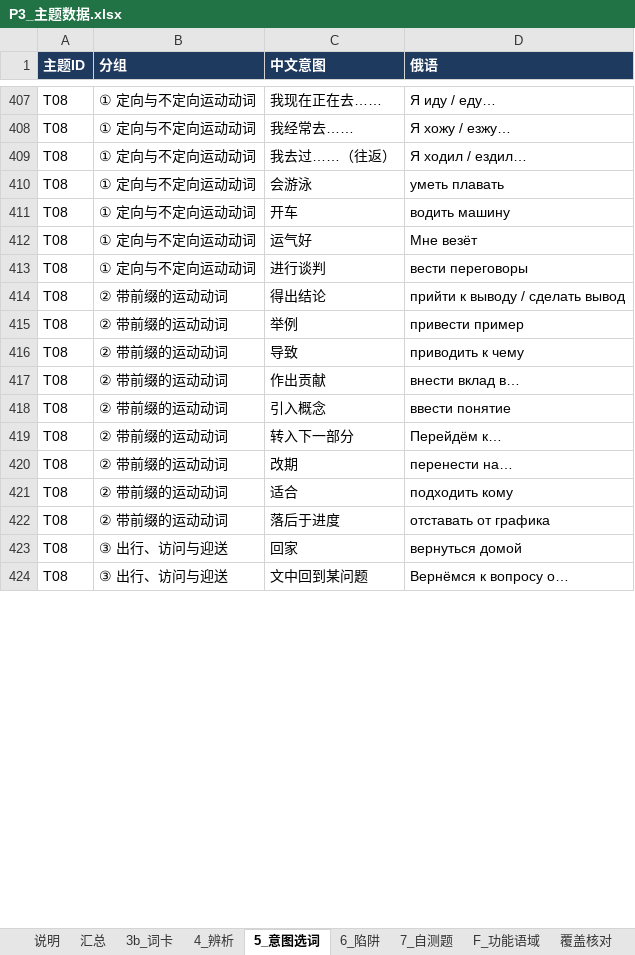
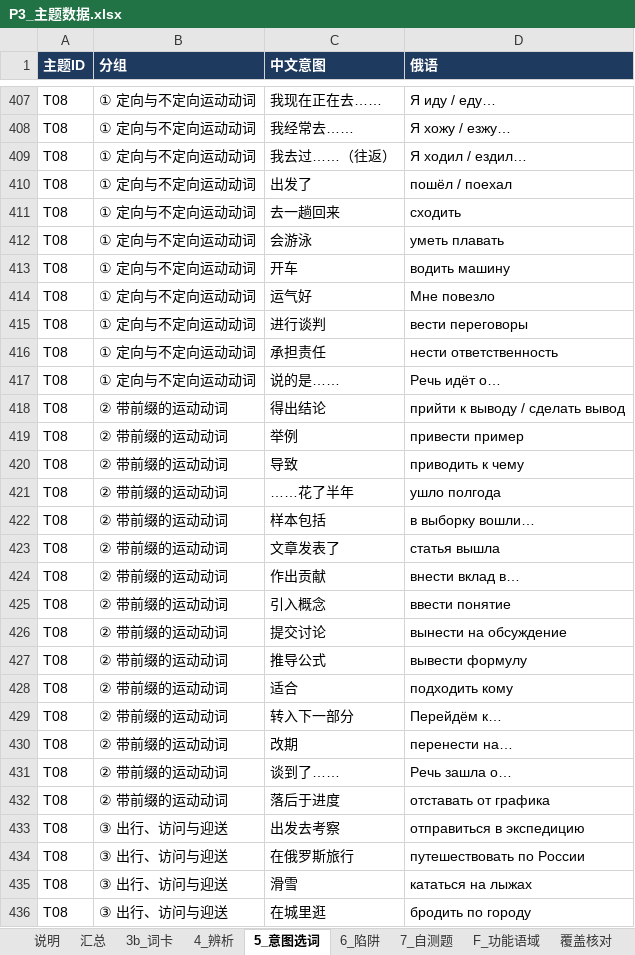
Before and after one commit to alice860/get_standards, an Excel workbook: russian_maps/P3_主题数据.xlsx, sheet 5_意图选词, drawn as a sheet; only a part is shown, gaps mark what is left out; the shorter side is filled out with more unchanged rows; values as stored, in another font and other column widths than the file's, no borders; charts and pictures not drawn; addresses are those after the commit; the diff covers the shown part only; the diff names each change by its address in the sheet, - before the commit and + after, or states it on an @@ line.

```diff
--- a/russian_maps/P3_主题数据.xlsx (sheet 5_意图选词)
+++ b/russian_maps/P3_主题数据.xlsx (sheet 5_意图选词)
+row 410: T08 | ① 定向与不定向运动动词 | 出发了 | пошёл / поехал
+row 411: T08 | ① 定向与不定向运动动词 | 去一趟回来 | сходить
-D414 (俄语): Мне везёт
+D414 (俄语): Мне повезло
+row 416: T08 | ① 定向与不定向运动动词 | 承担责任 | нести ответственность
+row 417: T08 | ① 定向与不定向运动动词 | 说的是…… | Речь идёт о…
+row 421: T08 | ② 带前缀的运动动词 | ……花了半年 | ушло полгода
+row 422: T08 | ② 带前缀的运动动词 | 样本包括 | в выборку вошли…
+row 423: T08 | ② 带前缀的运动动词 | 文章发表了 | статья вышла
+row 426: T08 | ② 带前缀的运动动词 | 提交讨论 | вынести на обсуждение
+row 427: T08 | ② 带前缀的运动动词 | 推导公式 | вывести формулу
+row 428: T08 | ② 带前缀的运动动词 | 适合 | подходить кому
-C431 (中文意图): 适合
+C431 (中文意图): 谈到了……
-D431 (俄语): подходить кому
+D431 (俄语): Речь зашла о…
+row 433: T08 | ③ 出行、访问与迎送 | 出发去考察 | отправиться в экспедицию
+row 434: T08 | ③ 出行、访问与迎送 | 在俄罗斯旅行 | путешествовать по России
+row 435: T08 | ③ 出行、访问与迎送 | 滑雪 | кататься на лыжах
+row 436: T08 | ③ 出行、访问与迎送 | 在城里逛 | бродить по городу
```
Also changed, not shown: 11 added rows, 3 moved rows and 6 edited cells elsewhere in this sheet, sheet 3b_词卡, sheet 4_辨析, sheet 7_自测题, sheet 6_陷阱, sheet 汇总, 11 other files.
